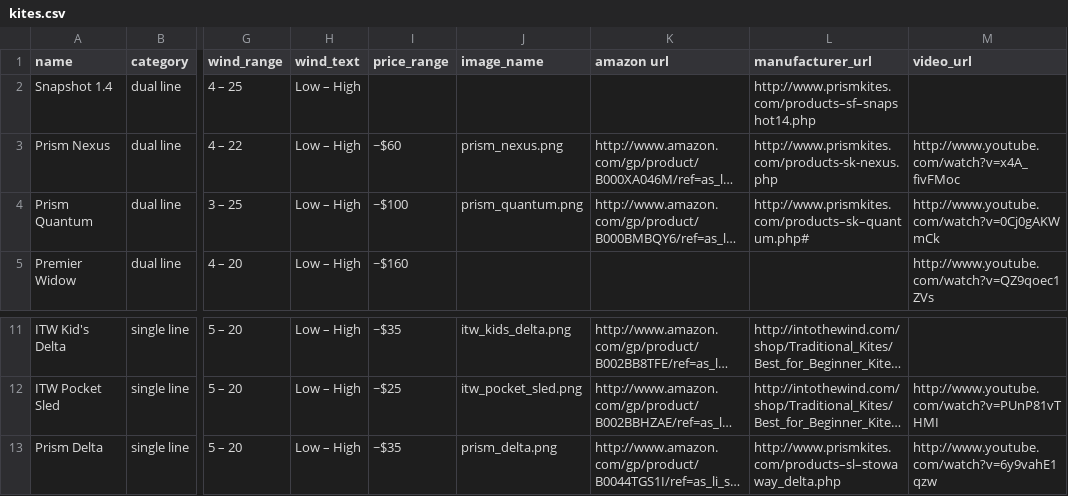
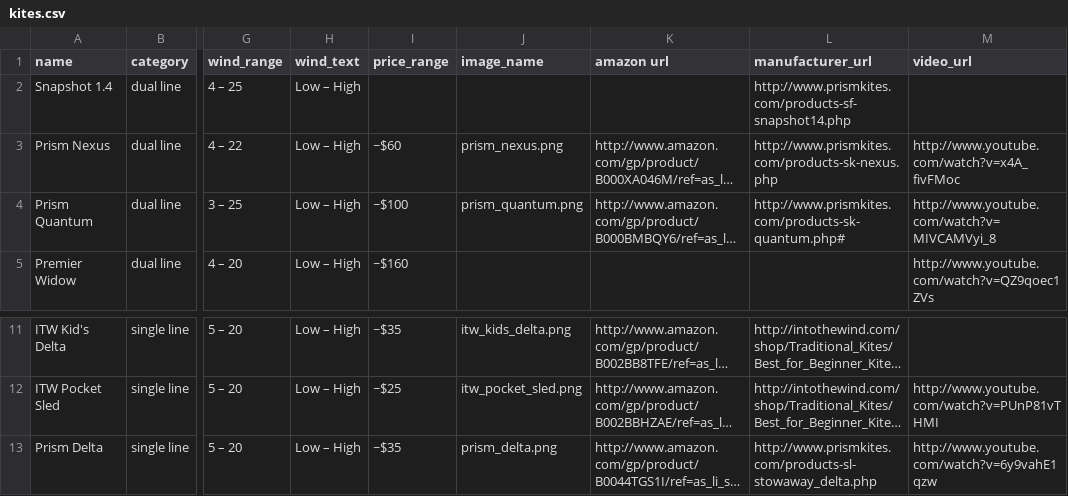
Before and after one commit to joelwilson/caniflymykite, a CSV file: static/kites.csv, drawn as a sheet; only a part is shown, gaps mark what is left out; long unchanged cells end in …; the diff names each change by its address in the sheet, - before the commit and + after, or states it on an @@ line.

Commit message:
Fixed video link bug.

```diff
--- a/static/kites.csv
+++ b/static/kites.csv
-L2 (manufacturer_url): http://www.prismkites.com/products–sf–snapshot14.php
+L2 (manufacturer_url): http://www.prismkites.com/products-sf-snapshot14.php
-L4 (manufacturer_url): http://www.prismkites.com/products–sk–quantum.php#
+L4 (manufacturer_url): http://www.prismkites.com/products-sk-quantum.php#
-M4 (video_url): http://www.youtube.com/watch?v=0Cj0gAKWmCk
+M4 (video_url): http://www.youtube.com/watch?v=MIVCAMVyi_8
-L13 (manufacturer_url): http://www.prismkites.com/products–sl–stowaway_delta.php
+L13 (manufacturer_url): http://www.prismkites.com/products-sl-stowaway_delta.php
```
Also changed, not shown: 1 other file.
